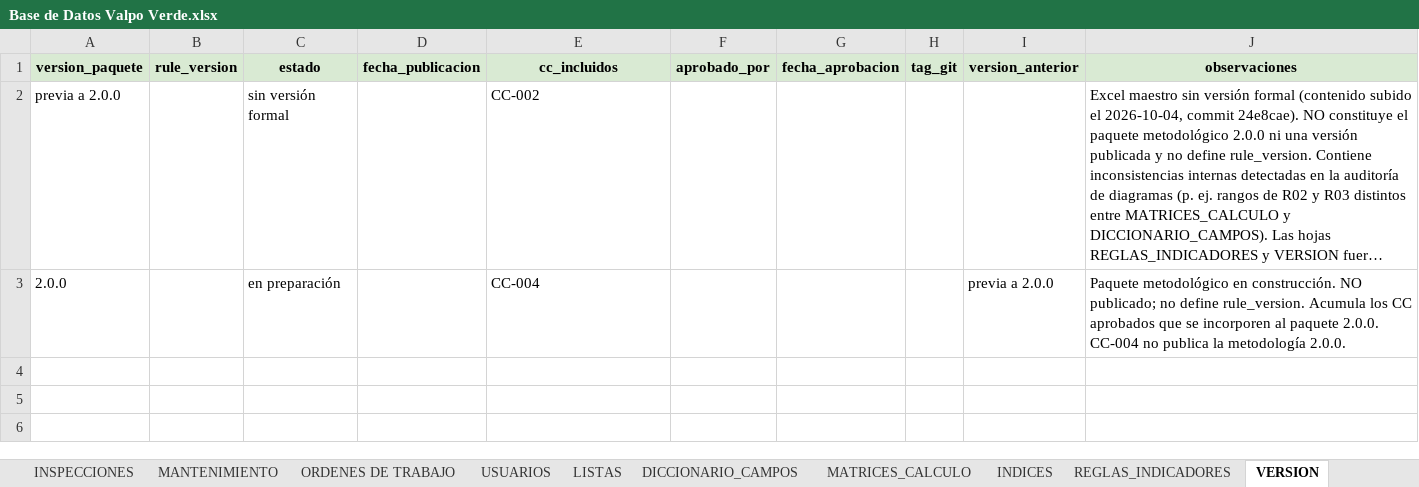
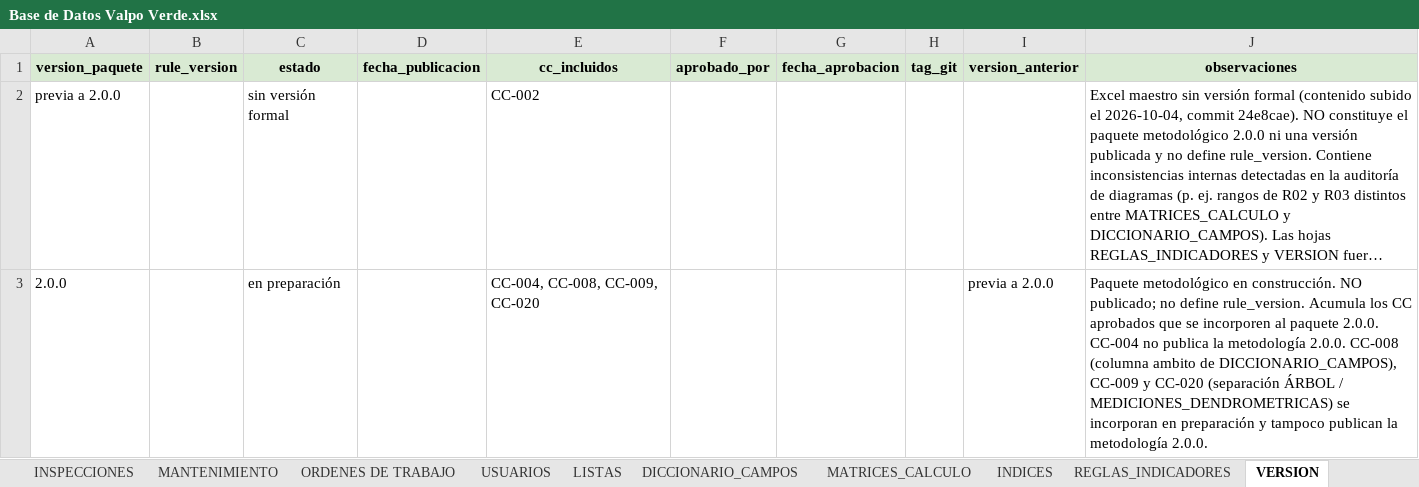
Before and after one commit to marybaxmann/valpo-verde-backend, an Excel workbook: docs/excel/Base de Datos Valpo Verde.xlsx, sheet VERSION, drawn as a sheet; long unchanged cells end in …; values as stored, in another font and other column widths than the file's, no borders; the diff names each change by its address in the sheet, - before the commit and + after, or states it on an @@ line.

```diff
--- a/docs/excel/Base de Datos Valpo Verde.xlsx (sheet VERSION)
+++ b/docs/excel/Base de Datos Valpo Verde.xlsx (sheet VERSION)
-E3 (cc_incluidos): CC-004
+E3 (cc_incluidos): CC-004, CC-008, CC-009, CC-020
-J3 (observaciones): …metodología 2.0.0.
+J3 (observaciones): …metodología 2.0.0. CC-008 (columna ambito de DICCIONARIO_CAMPOS), CC-009 y CC-020 (separación ÁRBOL / MEDICIONES_DENDROMETRICAS) se incorporan en preparación y tampoco publican la metodología 2.0.0.
```
Also changed, not shown: sheet DICCIONARIO_CAMPOS, sheet ARBOLES, other sheet tabs, 6 other files.
